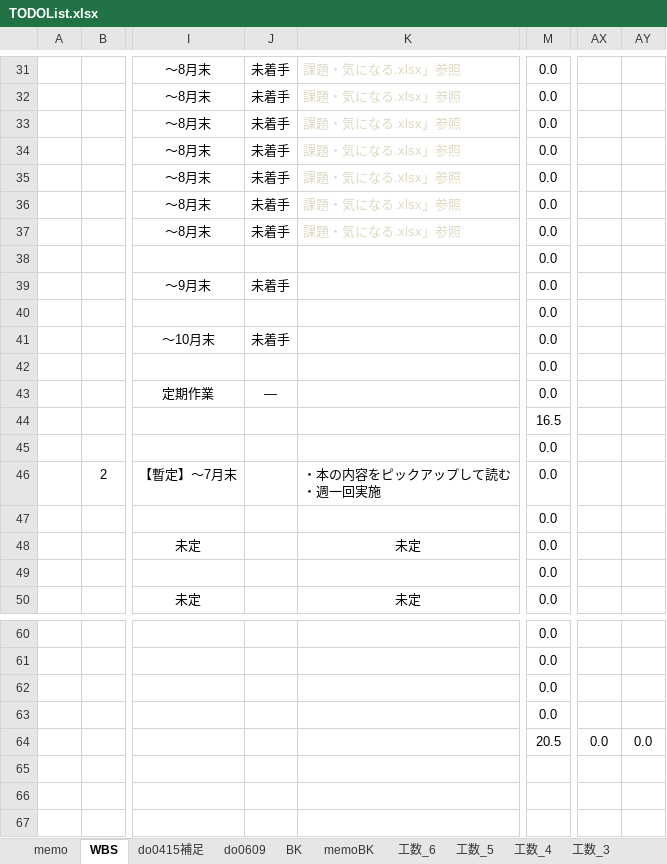
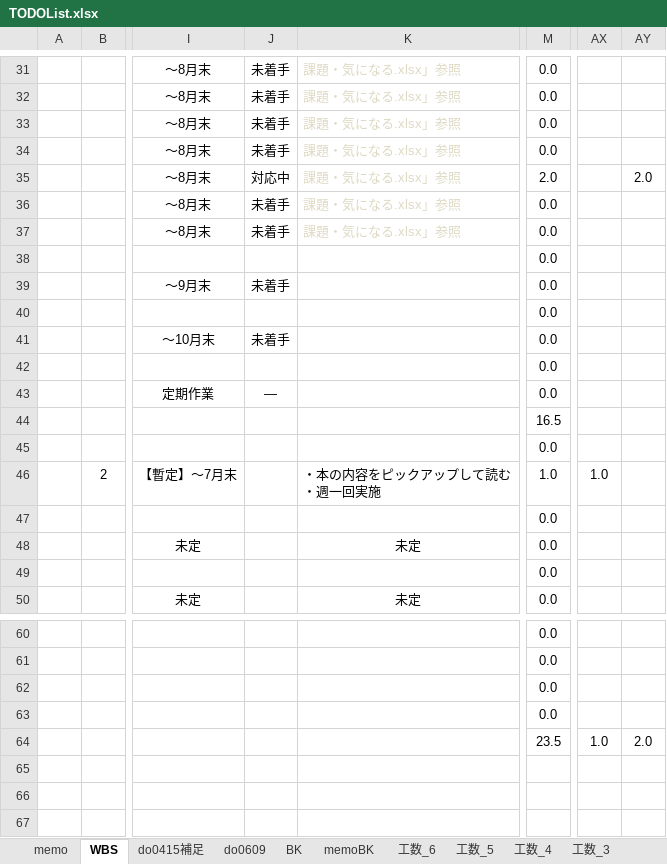
Before and after one commit to gitRock2016/WFS_Design, an Excel workbook: 99.work/TODOList.xlsx, sheet WBS, drawn as a sheet; only a part is shown, gaps mark what is left out; values as stored, in another font and other column widths than the file's, no borders; conditional formats not drawn; the diff names each change by its address in the sheet, - before the commit and + after, or states it on an @@ line.

```diff
--- a/99.work/TODOList.xlsx (sheet WBS)
+++ b/99.work/TODOList.xlsx (sheet WBS)
-J35: 未着手
+J35: 対応中
-M35: 0.0
+M35: 2.0
-AY35: (empty)
+AY35: 2.0
-M46: 0.0
+M46: 1.0
-AX46: (empty)
+AX46: 1.0
-M64: 20.5
+M64: 23.5
-AX64: 0.0
+AX64: 1.0
-AY64: 0.0
+AY64: 2.0
```
Also changed, not shown: sheet memo, 99.work/課題・気になる.xlsx, 1 other file.
